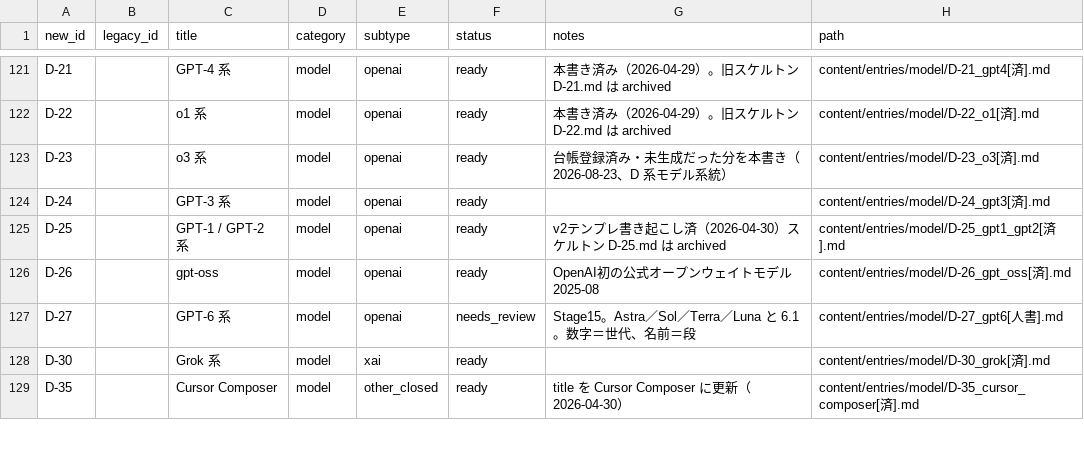
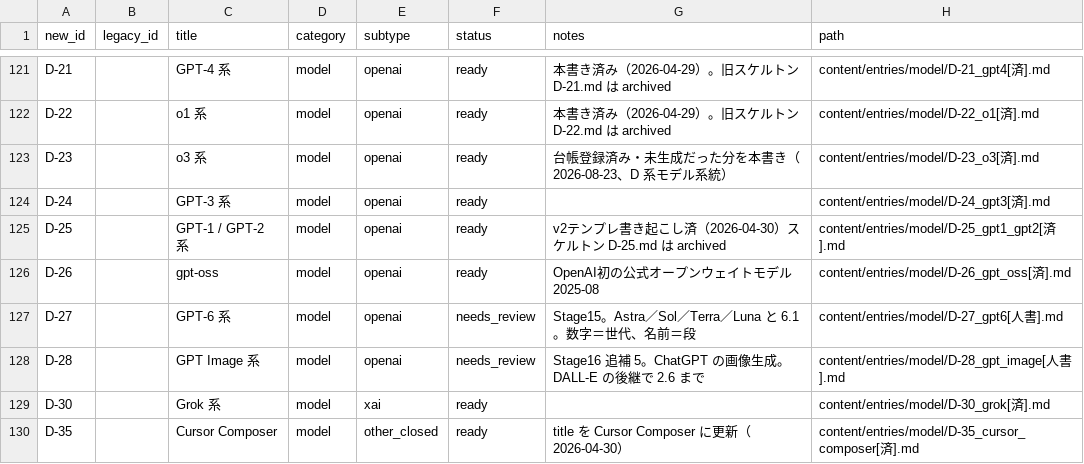
Before and after one commit to Taguchi-1989/VibeCodingDictionary, a CSV file: ledgers/entries.csv, drawn as a sheet; only a part is shown, gaps mark what is left out; the diff names each change by its address in the sheet, - before the commit and + after, or states it on an @@ line.

```diff
--- a/ledgers/entries.csv
+++ b/ledgers/entries.csv
+row 128: D-28 |  | GPT Image 系 | model | openai | needs_review | Stage16 追補 5。ChatGPT の画像生成。DALL-E の後継で 2.6 まで | content/entries/model/D-28_gpt_image[人書].md
```
Also changed, not shown: 17 other files.
